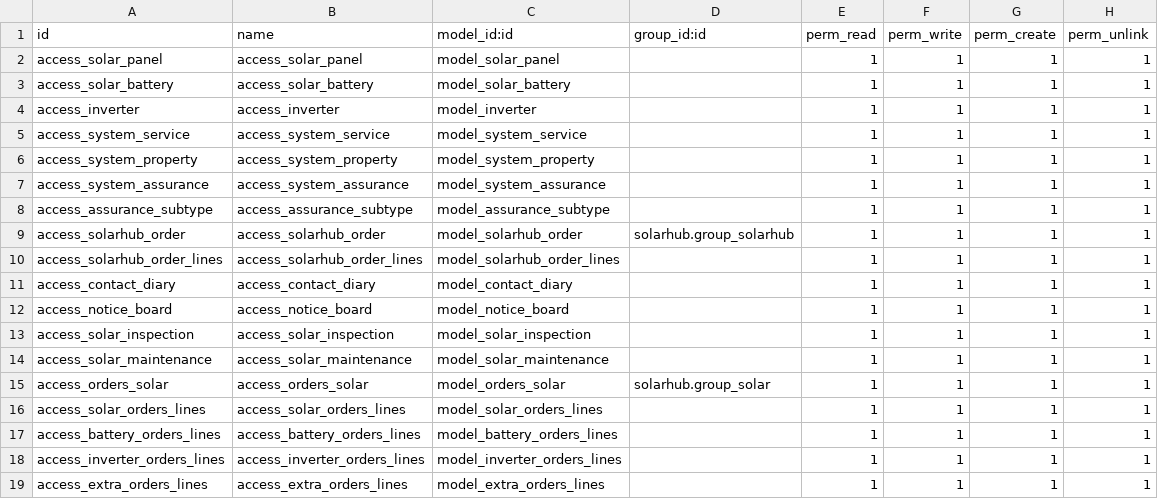
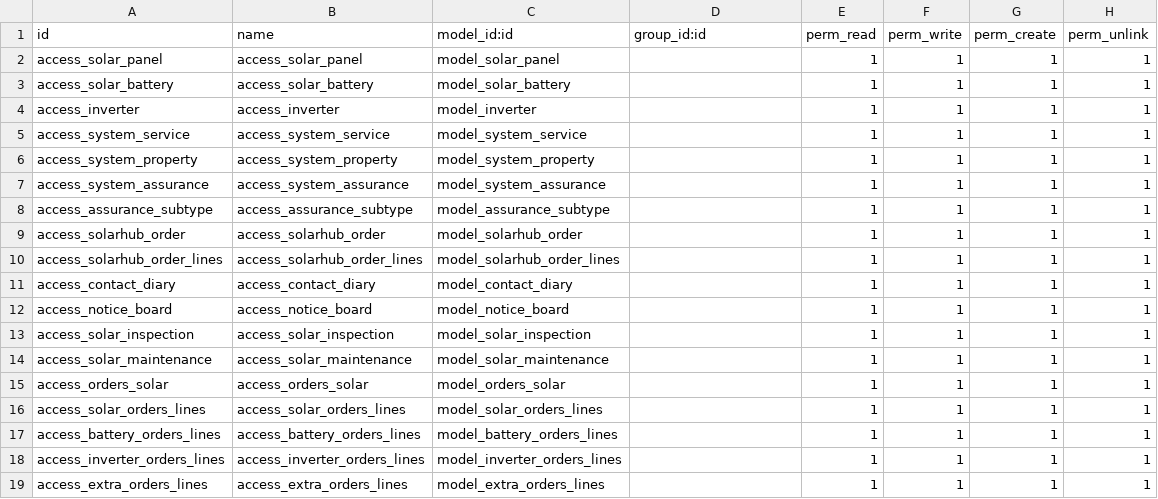
Before and after one commit to srisathyasidmec/SolarHUb, a CSV file: solarhub/security/ir.model.access.csv, drawn as a sheet.

```diff
--- a/solarhub/security/ir.model.access.csv
+++ b/solarhub/security/ir.model.access.csv
@@ -8,3 +8,3 @@ access_system_assurance,access_system_assurance,model_system_assurance,,1,1,1,1
 access_assurance_subtype,access_assurance_subtype,model_assurance_subtype,,1,1,1,1
-access_solarhub_order,access_solarhub_order,model_solarhub_order,solarhub.group_solarhub,1,1,1,1
+access_solarhub_order,access_solarhub_order,model_solarhub_order,,1,1,1,1
 access_solarhub_order_lines,access_solarhub_order_lines,model_solarhub_order_lines,,1,1,1,1
@@ -14,3 +14,3 @@ access_solar_inspection,access_solar_inspection,model_solar_inspection,,1,1,1,1
 access_solar_maintenance,access_solar_maintenance,model_solar_maintenance,,1,1,1,1
-access_orders_solar,access_orders_solar,model_orders_solar,solarhub.group_solar,1,1,1,1
+access_orders_solar,access_orders_solar,model_orders_solar,,1,1,1,1
 access_solar_orders_lines,access_solar_orders_lines,model_solar_orders_lines,,1,1,1,1
```
Also changed, not shown: 3 other files.
